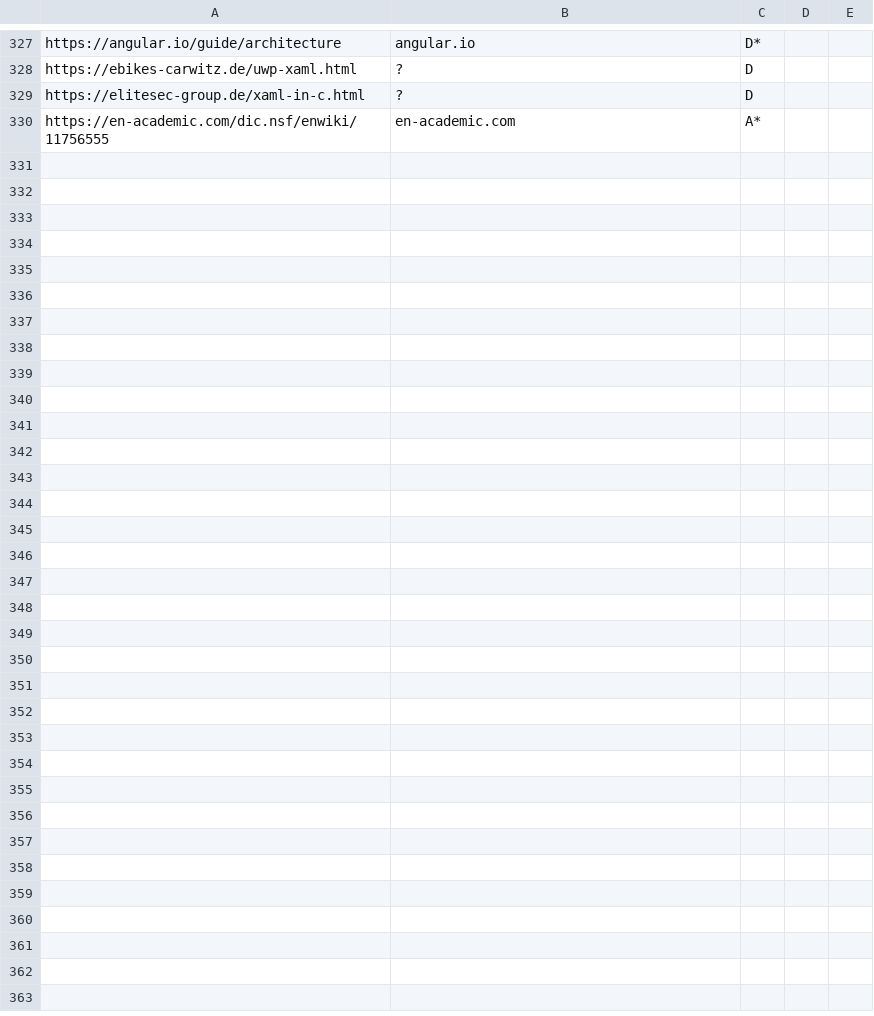
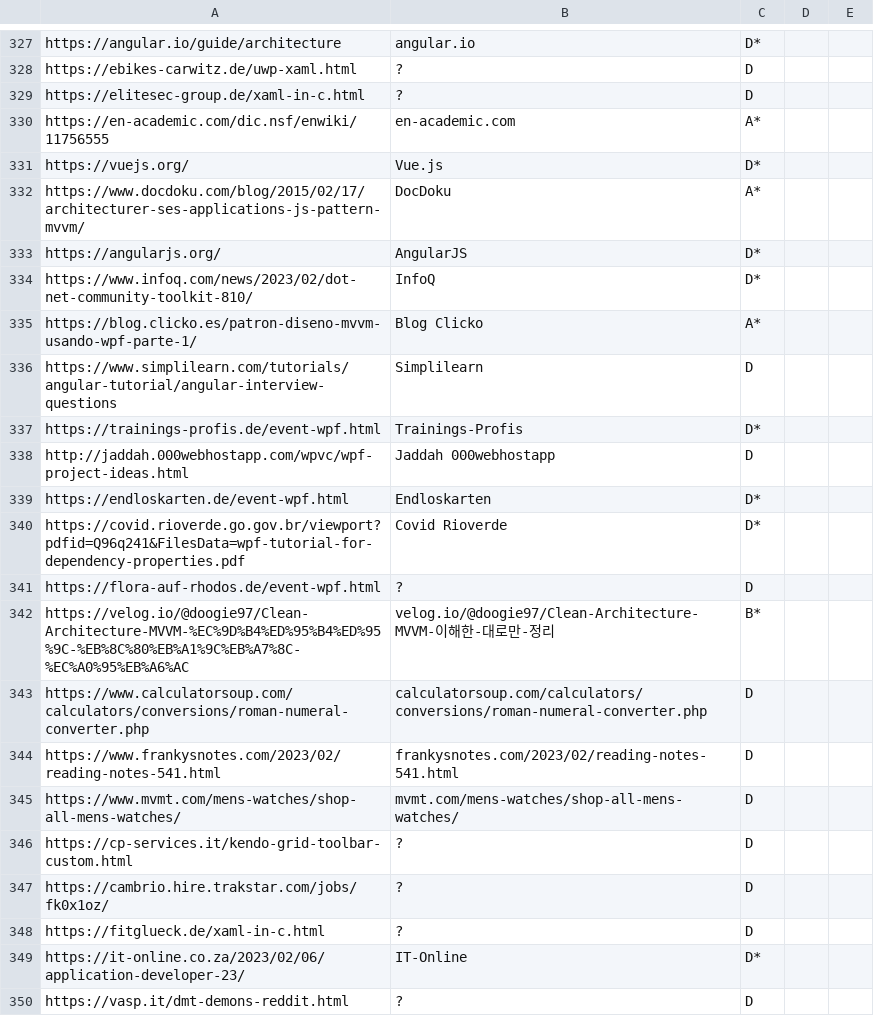
Before and after one commit to vimotest/viewmodel-classification, a CSV file: output/chatgpt/chatgpt_scans.csv, drawn as a sheet; only a part is shown, gaps mark what is left out; the diff covers the shown part only.

```diff
--- a/output/chatgpt/chatgpt_scans.csv
+++ b/output/chatgpt/chatgpt_scans.csv
@@ -330 +330,21 @@ https://elitesec-group.de/xaml-in-c.html,?,D
 https://en-academic.com/dic.nsf/enwiki/11756555,en-academic.com,A*
+https://vuejs.org/,Vue.js,D*
+https://www.docdoku.com/blog/2015/02/17/architecturer-ses-applications-js-pattern-mvvm/,DocDoku,A*
+https://angularjs.org/,AngularJS,D*
+https://www.infoq.com/news/2023/02/dot-net-community-toolkit-810/,InfoQ,D*
+https://blog.clicko.es/patron-diseno-mvvm-usando-wpf-parte-1/,Blog Clicko,A*
+https://www.simplilearn.com/tutorials/angular-tutorial/angular-interview-questions,Simplilearn,D
+https://trainings-profis.de/event-wpf.html,Trainings-Profis,D*
+http://jaddah.000webhostapp.com/wpvc/wpf-project-ideas.html,Jaddah 000webhostapp,D
+https://endloskarten.de/event-wpf.html,Endloskarten,D*
+https://covid.rioverde.go.gov.br/viewport?pdfid=Q96q241&FilesData=wpf-tutorial-for-dependency-properties.pdf,Covid Rioverde,D*
+https://flora-auf-rhodos.de/event-wpf.html,?,D
+https://velog.io/@doogie97/Clean-Architecture-MVVM-%EC%9D%B4%ED%95%B4%ED%95%9C-%EB%8C%80%EB%A1%9C%EB%A7%8C-%EC%A0%95%EB%A6%AC,velog.io/@doogie97/Clean-Architecture-MVVM-이해한-대로만-정리,B*
+https://www.calculatorsoup.com/calculators/conversions/roman-numeral-converter.php,calculatorsoup.com/calculators/conversions/roman-numeral-converter.php,D
+https://www.frankysnotes.com/2023/02/reading-notes-541.html,frankysnotes.com/2023/02/reading-notes-541.html,D
+https://www.mvmt.com/mens-watches/shop-all-mens-watches/,mvmt.com/mens-watches/shop-all-mens-watches/,D
+https://cp-services.it/kendo-grid-toolbar-custom.html,?,D
+https://cambrio.hire.trakstar.com/jobs/fk0x1oz/,?,D
+https://fitglueck.de/xaml-in-c.html,?,D
+https://it-online.co.za/2023/02/06/application-developer-23/,IT-Online,D*
+https://vasp.it/dmt-demons-reddit.html,?,D
```
Also changed, not shown: 40 added rows elsewhere in this file, 1 other file.
